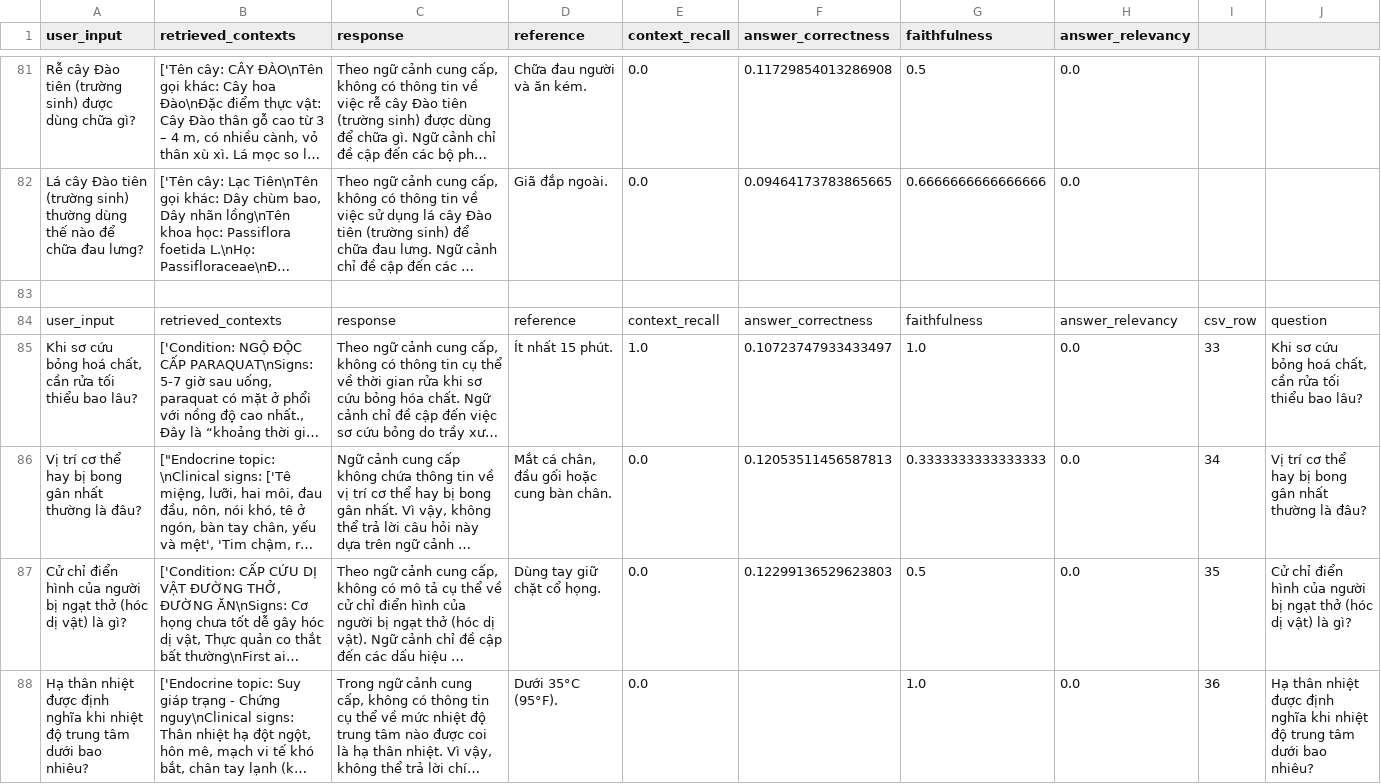
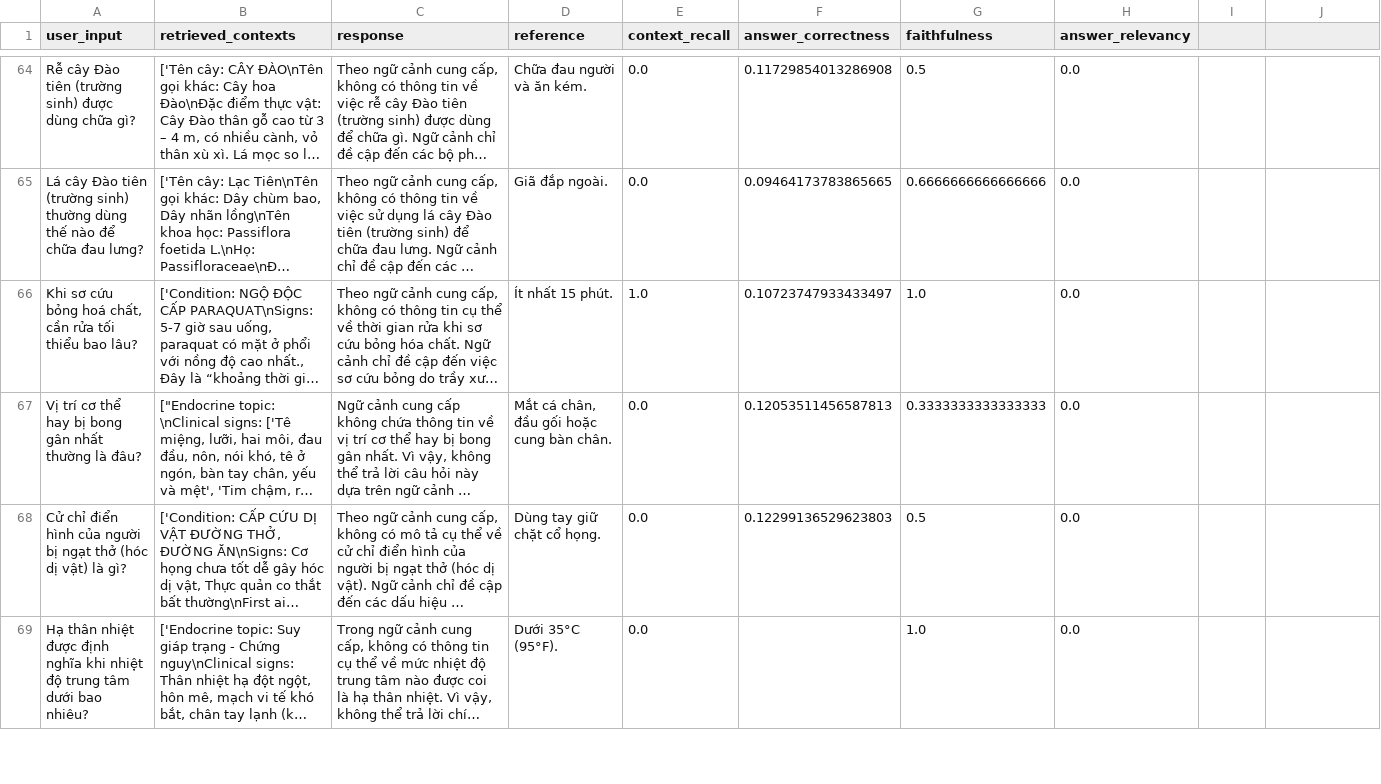
Before and after one commit to HuyTran28/23CLCT2_TraditionalMedicineChatbot, a CSV file: eval_proposed.csv, drawn as a sheet; only a part is shown, gaps mark what is left out; long unchanged cells end in …; removed rows and columns are numbered as before the commit, all else as after; the diff covers the shown part only; the diff names each change by its address in the sheet, - before the commit and + after, or states it on an @@ line.

Commit message:
Clean up and update eval_proposed.csv answers
Removed redundant lines and improved answer formatting for several questions in eval_proposed.csv. Updated answers for questions about Côn bố, Heimlich maneuver, and other medicinal plant topics to provide clearer, more concise information and sources where available.

```diff
--- a/eval_proposed.csv
+++ b/eval_proposed.csv
-row 83: (empty)
-row 84: user_input | retrieved_contexts | response | reference | context_recall | answer_correctness | faithfulness | answer_relevancy | csv_row | question
-I66: 33
+I66: (empty)
-J66: Khi sơ cứu bỏng hoá chất, cần rửa tối thiểu bao lâu?
+J66: (empty)
-I67: 34
+I67: (empty)
-J67: Vị trí cơ thể hay bị bong gân nhất thường là đâu?
+J67: (empty)
-I68: 35
+I68: (empty)
-J68: Cử chỉ điển hình của người bị ngạt thở (hóc dị vật) là gì?
+J68: (empty)
-I69: 36
+I69: (empty)
-J69: Hạ thân nhiệt được định nghĩa khi nhiệt độ trung tâm dưới bao nhiêu?
+J69: (empty)
```
Also changed, not shown: 21 removed rows and 5 edited cells elsewhere in this file.
